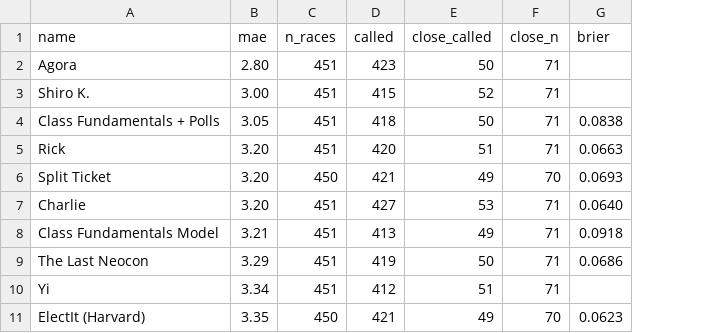
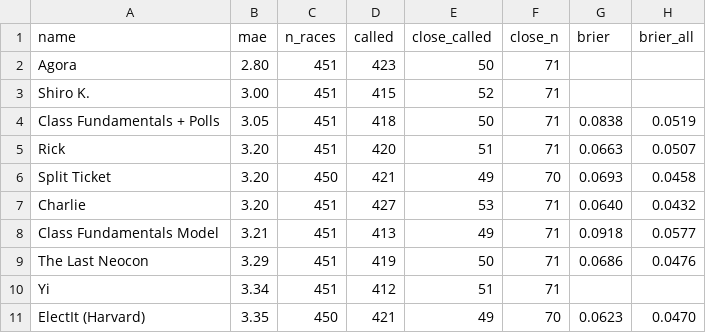
Before and after one commit to kevin-deluca-polisci/plsc2219-forecasts, a CSV file: data/scores/scores.csv, drawn as a sheet; only a part is shown; the diff names each change by its address in the sheet, - before the commit and + after, or states it on an @@ line.

```diff
--- a/data/scores/scores.csv
+++ b/data/scores/scores.csv
+column H (brier_all), rows 4-11: 0.0519 | 0.0507 | 0.0458 | 0.0432 | 0.0577 | 0.0476 |  | 0.0470
```
Also changed, not shown: 3 other files.
